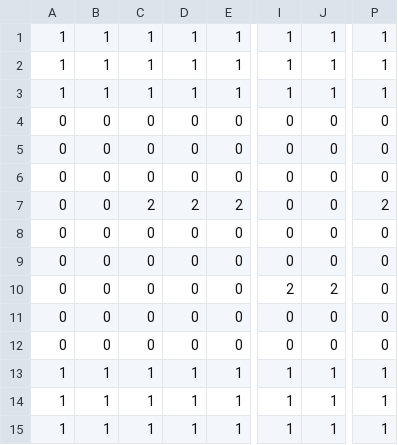
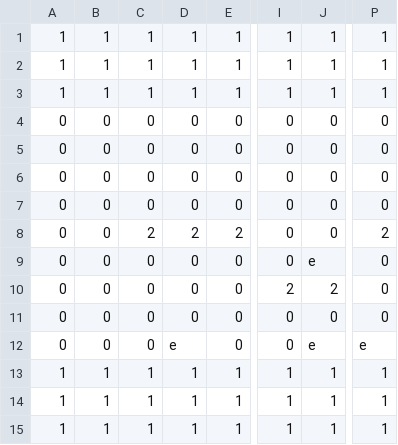
Before and after one commit to KaiNakamura/Platformer, a CSV file: src/main/resources/maps/topbottom1.csv, drawn as a sheet; only a part is shown, gaps mark what is left out; addresses are those after the commit; the diff names each change by its address in the sheet, - before the commit and + after, or states it on an @@ line.

```diff
--- a/src/main/resources/maps/topbottom1.csv
+++ b/src/main/resources/maps/topbottom1.csv
@@ row 9 moved to row 7: 0 @@
-J9: 0
+J9: e
-D12: 0
+D12: e
-J12: 0
+J12: e
-P12: 0
+P12: e
```
Also changed, not shown: 8 other files.
